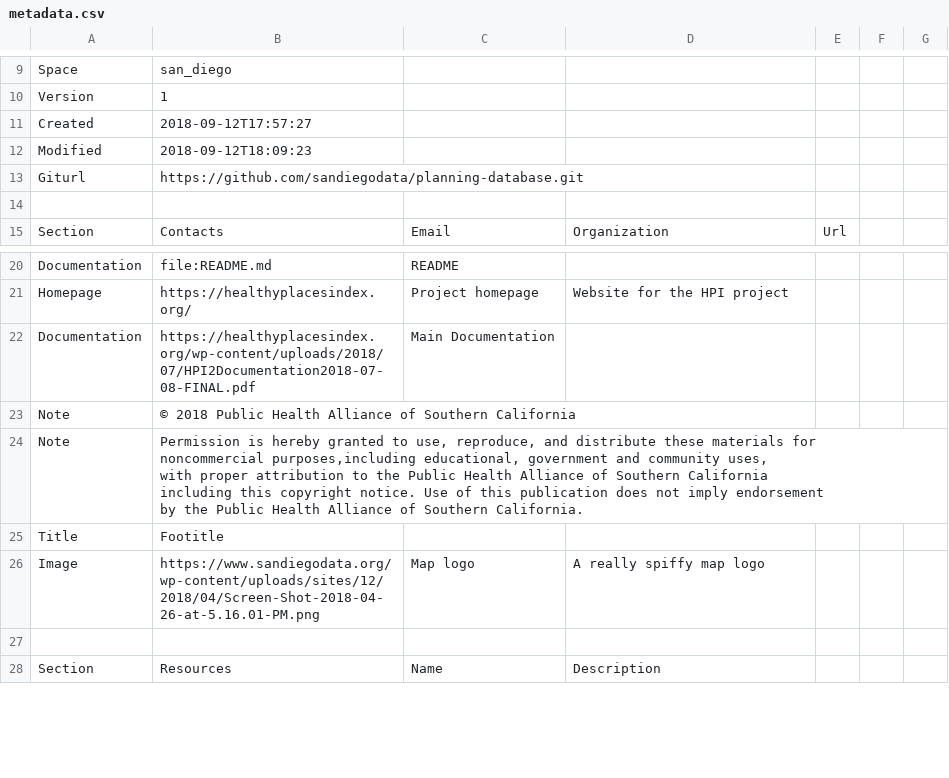
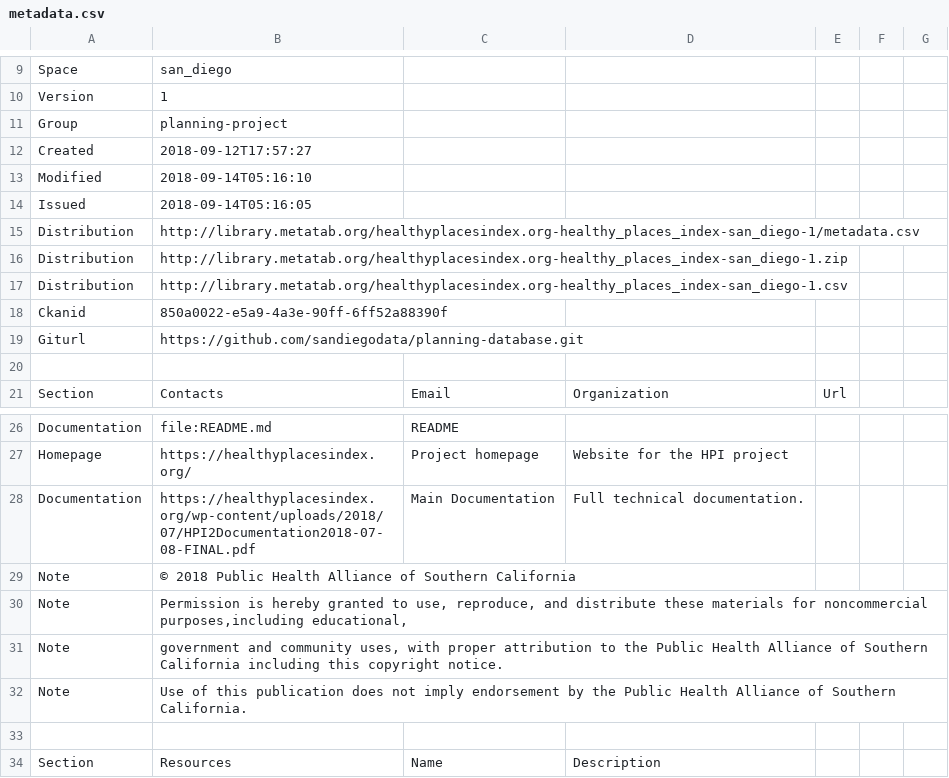
Before and after one commit to sandiegodata-projects/planning-database, a CSV file: datasets/healthyplacesindex.org-healthy_places_index-san_diego/metadata.csv, drawn as a sheet; only a part is shown, gaps mark what is left out; removed rows and columns are numbered as before the commit, all else as after; ↵ is a line break in a cell; the diff names each change by its address in the sheet, - before the commit and + after, or states it on an @@ line.

```diff
--- a/datasets/healthyplacesindex.org-healthy_places_index-san_diego/metadata.csv
+++ b/datasets/healthyplacesindex.org-healthy_places_index-san_diego/metadata.csv
+row 11: Group | planning-project
-B13: 2018-09-12T18:09:23
+B13: 2018-09-14T05:16:10
+row 14: Issued | 2018-09-14T05:16:05
+row 15: Distribution | http://library.metatab.org/healthyplacesindex.org-healthy_places_index-san_diego-1/metadata.csv
+row 16: Distribution | http://library.metatab.org/healthyplacesindex.org-healthy_places_index-san_diego-1.zip
+row 17: Distribution | http://library.metatab.org/healthyplacesindex.org-healthy_places_index-san_diego-1.csv
+row 18: Ckanid | 850a0022-e5a9-4a3e-90ff-6ff52a88390f
-D28: (empty)
+D28: Full technical documentation.
-B30: …purposes,including educational, government and community uses, ↵ with proper attribution to the Public Health Alliance of Southern California ↵ including this copyright notice. Use of this publication does not imply endorsement ↵ by the Public Health Alliance of Southern California.
+B30: …purposes,including educational,
-row 25: Title | Footitle
-row 26: Image | https://www.sandiegodata.org/wp-content/uploads/sites/12/2018/04/Screen-Shot-2018-04-26-at-5.16.01-PM.png | Map logo | A really spiffy map logo
+row 31: Note | government and community uses, with proper attribution to the Public Health Alliance of Southern California including this copyright notice.
+row 32: Note | Use of this publication does not imply endorsement by the Public Health Alliance of Southern California.
```
Also changed, not shown: datasets/sandiegodata.org-communities-2018/metadata.csv, datasets/sandiegodata.org-planning/metadata.csv, 8 other files.
